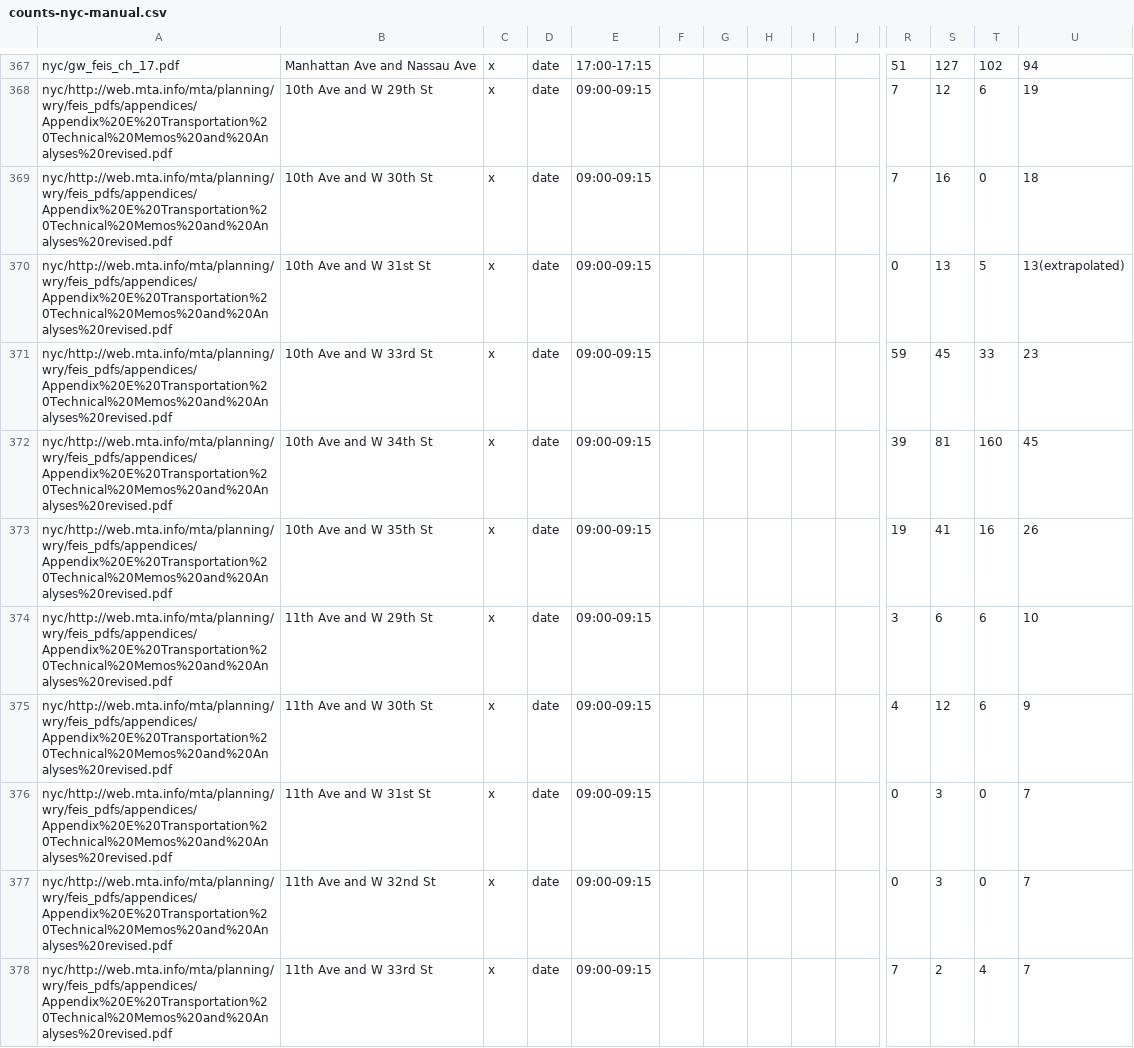
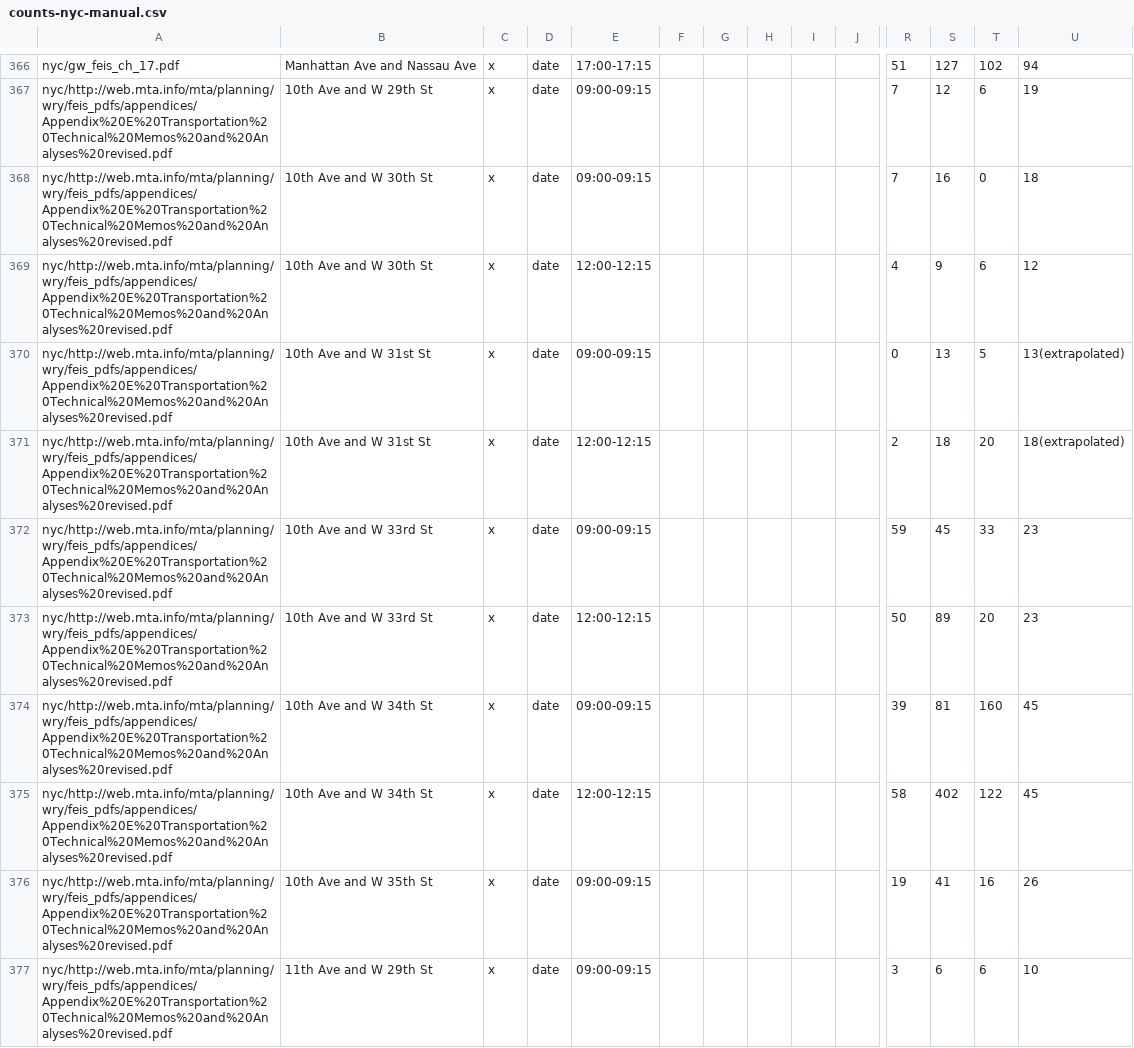
Before and after one commit to e-n-f/nyc-traffic-counts, a CSV file: counts-nyc-manual.csv, drawn as a sheet; only a part is shown, gaps mark what is left out; the shorter side is filled out with more unchanged rows; rows hold the shown columns only; the diff covers the shown part only; the diff names each change by its address in the sheet, - before the commit and + after, or states it on an @@ line.

Commit message:
Some counts from other times of day to try to clarify

```diff
--- a/counts-nyc-manual.csv
+++ b/counts-nyc-manual.csv
+row 369: nyc/http://web.mta.info/mta/planning/wry/feis_pdfs/appendices/Appendix%20E%20Transportation%20Technical%20Memos%20and%20Analyses%20revised.pdf | 10th Ave and W 30th St | x | date | 12:00-12:15 |  |  |  |  |  | 4 | 9 | 6 | 12
+row 371: nyc/http://web.mta.info/mta/planning/wry/feis_pdfs/appendices/Appendix%20E%20Transportation%20Technical%20Memos%20and%20Analyses%20revised.pdf | 10th Ave and W 31st St | x | date | 12:00-12:15 |  |  |  |  |  | 2 | 18 | 20 | 18(extrapolated)
+row 373: nyc/http://web.mta.info/mta/planning/wry/feis_pdfs/appendices/Appendix%20E%20Transportation%20Technical%20Memos%20and%20Analyses%20revised.pdf | 10th Ave and W 33rd St | x | date | 12:00-12:15 |  |  |  |  |  | 50 | 89 | 20 | 23
+row 375: nyc/http://web.mta.info/mta/planning/wry/feis_pdfs/appendices/Appendix%20E%20Transportation%20Technical%20Memos%20and%20Analyses%20revised.pdf | 10th Ave and W 34th St | x | date | 12:00-12:15 |  |  |  |  |  | 58 | 402 | 122 | 45
```
Also changed, not shown: 9 added rows and 1 removed row elsewhere in this file, 1 other file.
